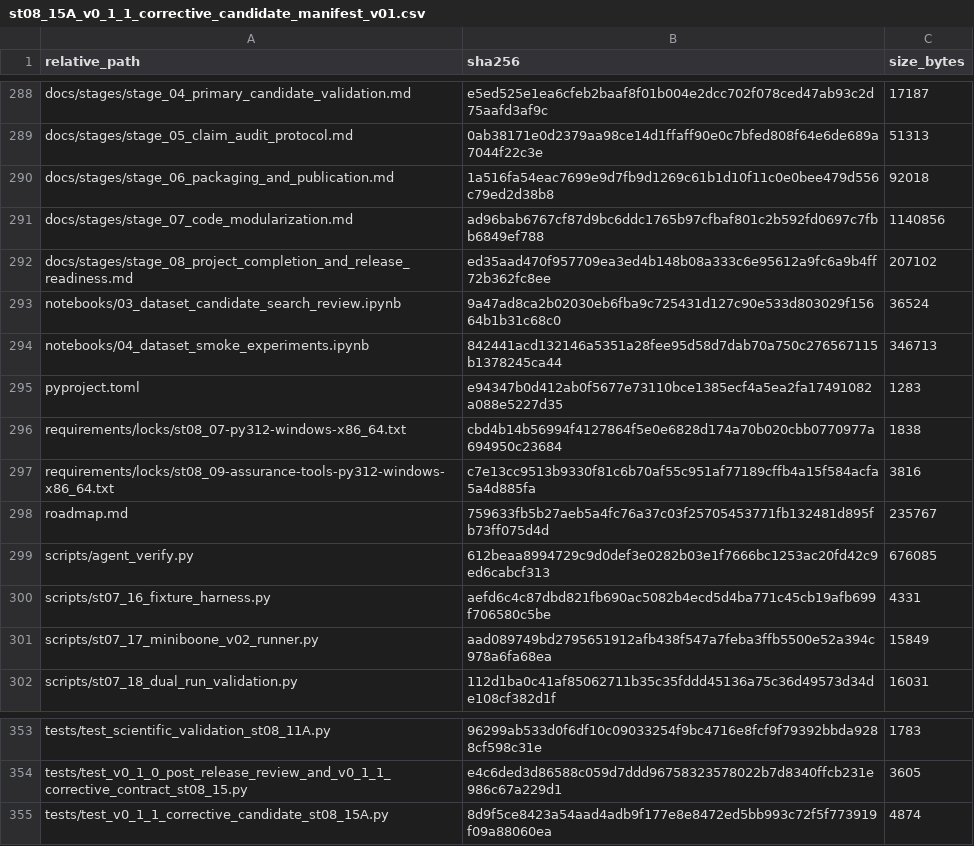
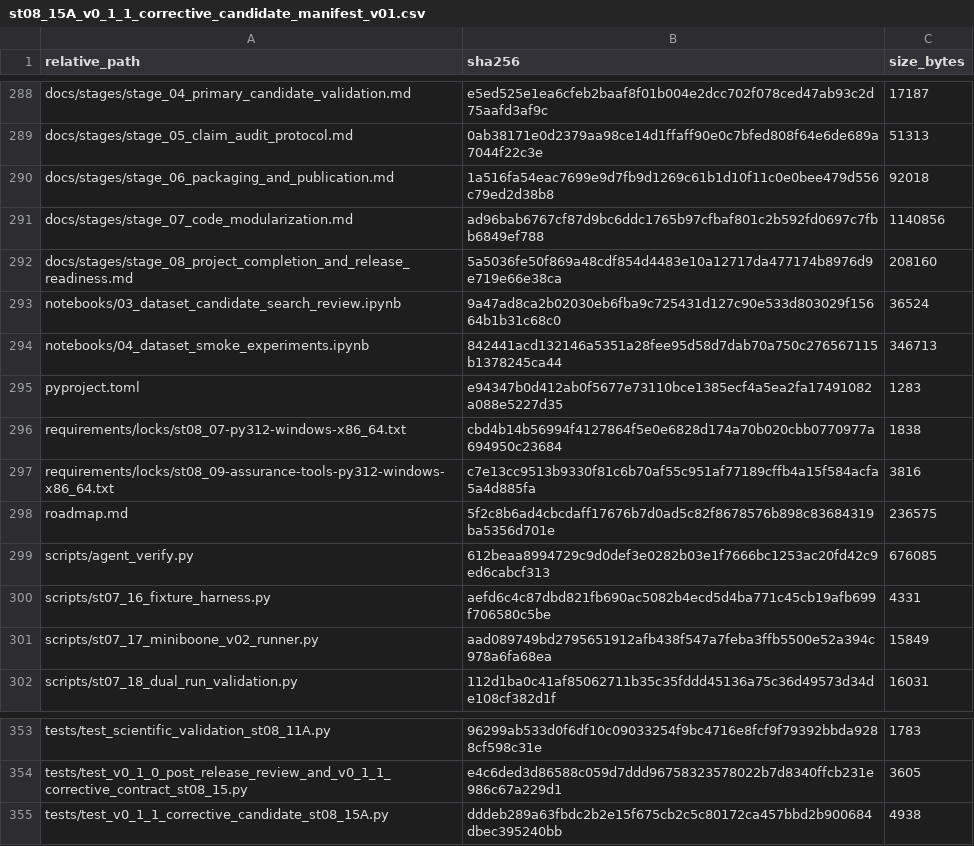
Before and after one commit to Vanargo/ML-CRA, a CSV file: data_registry/st08_15A_v0_1_1_corrective_candidate_manifest_v01.csv, drawn as a sheet; only a part is shown, gaps mark what is left out.

```diff
--- a/data_registry/st08_15A_v0_1_1_corrective_candidate_manifest_v01.csv
+++ b/data_registry/st08_15A_v0_1_1_corrective_candidate_manifest_v01.csv
@@ -291,3 +291,3 @@ docs/stages/stage_06_packaging_and_publication.md,1a516fa54eac7699e9d7fb9d1269c6
 docs/stages/stage_07_code_modularization.md,ad96bab6767cf87d9bc6ddc1765b97cfbaf801c2b592fd0697c7fbb6849ef788,1140856
-docs/stages/stage_08_project_completion_and_release_readiness.md,ed35aad470f957709ea3ed4b148b08a333c6e95612a9fc6a9b4ff72b362fc8ee,207102
+docs/stages/stage_08_project_completion_and_release_readiness.md,5a5036fe50f869a48cdf854d4483e10a12717da477174b8976d9e719e66e38ca,208160
 notebooks/03_dataset_candidate_search_review.ipynb,9a47ad8ca2b02030eb6fba9c725431d127c90e533d803029f15664b1b31c68c0,36524
@@ -297,3 +297,3 @@ requirements/locks/st08_07-py312-windows-x86_64.txt,cbd4b14b56994f4127864f5e0e68
 requirements/locks/st08_09-assurance-tools-py312-windows-x86_64.txt,c7e13cc9513b9330f81c6b70af55c951af77189cffb4a15f584acfa5a4d885fa,3816
-roadmap.md,759633fb5b27aeb5a4fc76a37c03f25705453771fb132481d895fb73ff075d4d,235767
+roadmap.md,5f2c8b6ad4cbcdaff17676b7d0ad5c82f8678576b898c83684319ba5356d701e,236575
 scripts/agent_verify.py,612beaa8994729c9d0def3e0282b03e1f7666bc1253ac20fd42c9ed6cabcf313,676085
@@ -354,2 +354,2 @@ tests/test_scientific_validation_st08_11A.py,96299ab533d0f6df10c09033254f9bc4716
 tests/test_v0_1_0_post_release_review_and_v0_1_1_corrective_contract_st08_15.py,e4c6ded3d86588c059d7ddd96758323578022b7d8340ffcb231e986c67a229d1,3605
-tests/test_v0_1_1_corrective_candidate_st08_15A.py,8d9f5ce8423a54aad4adb9f177e8e8472ed5bb993c72f5f773919f09a88060ea,4874
+tests/test_v0_1_1_corrective_candidate_st08_15A.py,dddeb289a63fbdc2b2e15f675cb2c5c80172ca457bbd2b900684dbec395240bb,4938
```
Also changed, not shown: 4 other files.
